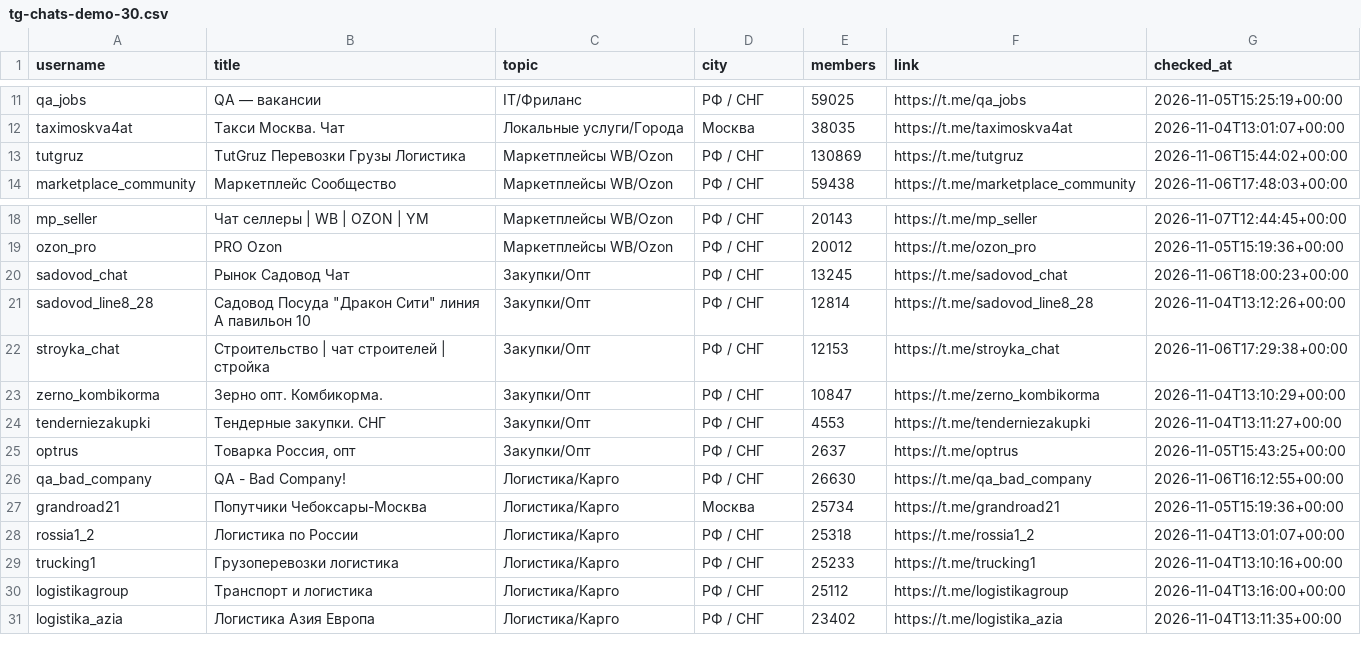
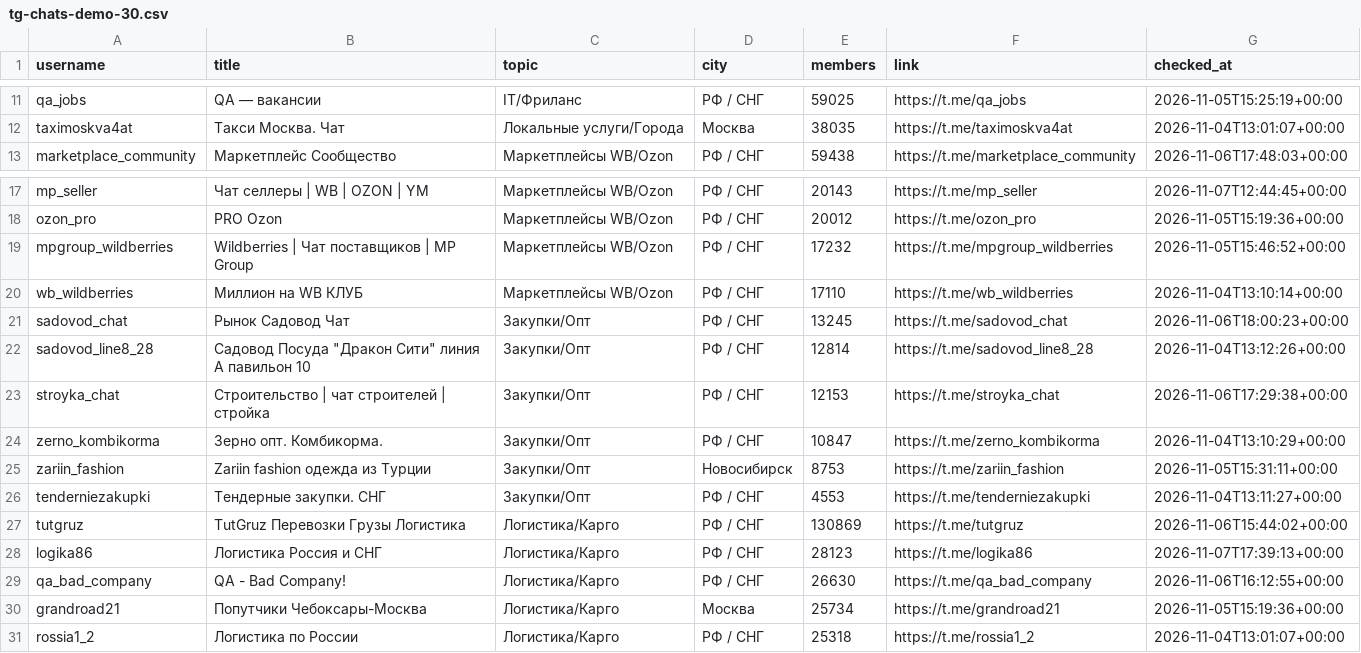
Before and after one commit to 9xj89gzrtw-hue/9xj89gzrtw-hue.github.io, a CSV file: downloads/tg-chats-demo-30.csv, drawn as a sheet; only a part is shown, gaps mark what is left out; removed rows and columns are numbered as before the commit, all else as after; the diff names each change by its address in the sheet, - before the commit and + after, or states it on an @@ line.

```diff
--- a/downloads/tg-chats-demo-30.csv
+++ b/downloads/tg-chats-demo-30.csv
-row 13: tutgruz | TutGruz Перевозки Грузы Логистика | Маркетплейсы WB/Ozon | РФ / СНГ | 130869 | https://t.me/tutgruz | 2026-11-06T15:44:02+00:00
+row 19: mpgroup_wildberries | Wildberries | Чат поставщиков | MP Group | Маркетплейсы WB/Ozon | РФ / СНГ | 17232 | https://t.me/mpgroup_wildberries | 2026-11-05T15:46:52+00:00
+row 20: wb_wildberries | Миллион на WB КЛУБ | Маркетплейсы WB/Ozon | РФ / СНГ | 17110 | https://t.me/wb_wildberries | 2026-11-04T13:10:14+00:00
+row 25: zariin_fashion | Zariin fashion одежда из Турции | Закупки/Опт | Новосибирск | 8753 | https://t.me/zariin_fashion | 2026-11-05T15:31:11+00:00
-row 25: optrus | Товарка Россия, опт | Закупки/Опт | РФ / СНГ | 2637 | https://t.me/optrus | 2026-11-05T15:43:25+00:00
+row 27: tutgruz | TutGruz Перевозки Грузы Логистика | Логистика/Карго | РФ / СНГ | 130869 | https://t.me/tutgruz | 2026-11-06T15:44:02+00:00
+row 28: logika86 | Логистика Россия и СНГ | Логистика/Карго | РФ / СНГ | 28123 | https://t.me/logika86 | 2026-11-07T17:39:13+00:00
-row 29: trucking1 | Грузоперевозки логистика | Логистика/Карго | РФ / СНГ | 25233 | https://t.me/trucking1 | 2026-11-04T13:10:16+00:00
-row 30: logistikagroup | Транспорт и логистика | Логистика/Карго | РФ / СНГ | 25112 | https://t.me/logistikagroup | 2026-11-04T13:16:00+00:00
-row 31: logistika_azia | Логистика Азия Европа | Логистика/Карго | РФ / СНГ | 23402 | https://t.me/logistika_azia | 2026-11-04T13:11:35+00:00
```
Also changed, not shown: tg-chats/tg-chats-demo-30.csv, 15 other files.
